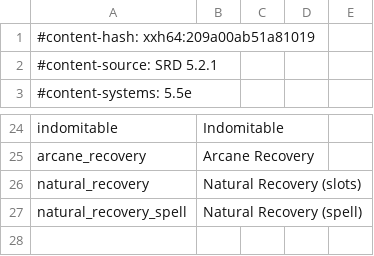
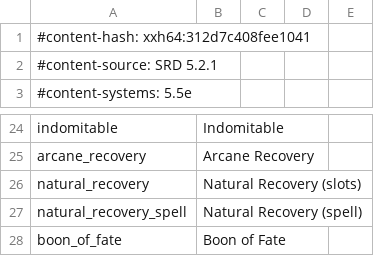
Before and after one commit to FernDragonborn/charnik-content-srd, a CSV file: srd-2024/resources_srd.csv, drawn as a sheet; only a part is shown, gaps mark what is left out.

```diff
--- a/srd-2024/resources_srd.csv
+++ b/srd-2024/resources_srd.csv
@@ -1,2 +1,2 @@
-#content-hash: xxh64:209a00ab51a81019
+#content-hash: xxh64:312d7c408fee1041
 #content-source: SRD 5.2.1
@@ -27 +27,2 @@ natural_recovery,Natural Recovery (slots),,,
 natural_recovery_spell,Natural Recovery (spell),,,
+boon_of_fate,Boon of Fate,,,
```
Also changed, not shown: srd-2024/feats_srd.csv, 1 other file.
